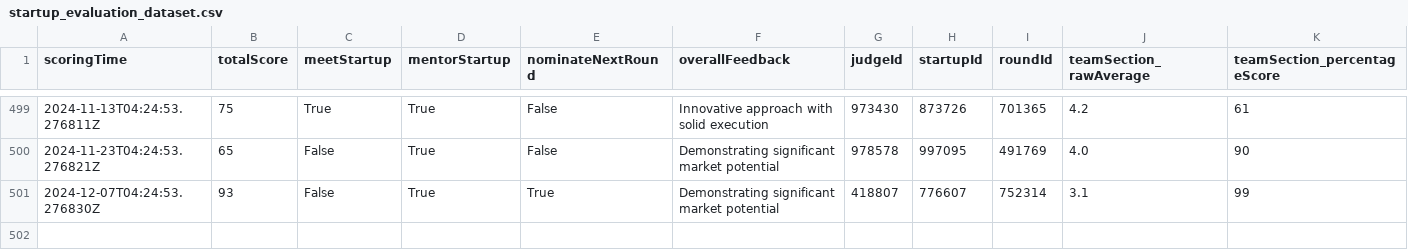
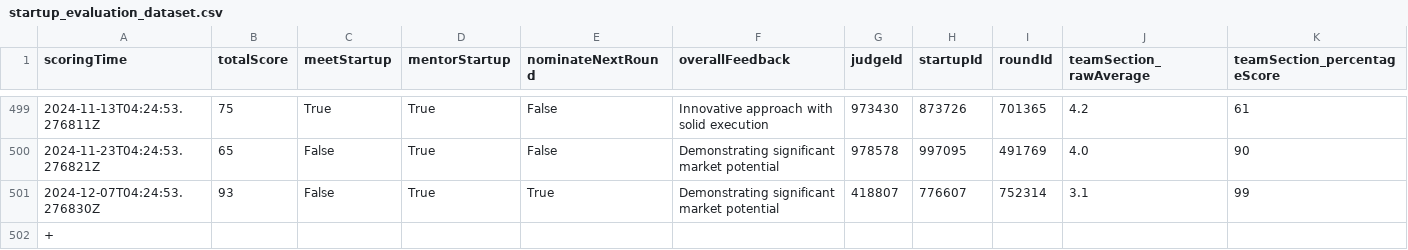
Before and after one commit to Kirai-Kevin/AI-judge, a CSV file: startup_evaluation_dataset.csv, drawn as a sheet; only a part is shown, gaps mark what is left out; rows hold the shown columns only; the diff names each change by its address in the sheet, - before the commit and + after, or states it on an @@ line.

```diff
--- a/startup_evaluation_dataset.csv
+++ b/startup_evaluation_dataset.csv
+row 502: +
```
Also changed, not shown: 2 other files.
